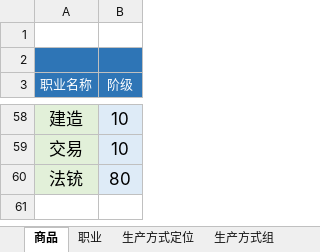
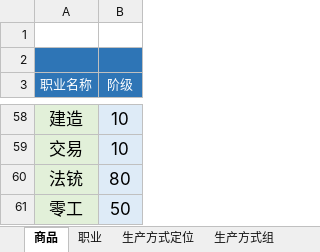
Before and after one commit to YFFtYHwsdj/Aurora-of-Magiscientia, an Excel workbook: 设定/数值设定/aom数值/!【数值设定】生产方式.xlsm, sheet 商品, drawn as a sheet; only a part is shown, gaps mark what is left out; values as stored, in another font and other column widths than the file's, no borders; the diff names each change by its address in the sheet, - before the commit and + after, or states it on an @@ line.

```diff
--- a/设定/数值设定/aom数值/!【数值设定】生产方式.xlsm (sheet 商品)
+++ b/设定/数值设定/aom数值/!【数值设定】生产方式.xlsm (sheet 商品)
+row 61: 零工 | 50
```
Also changed, not shown: sheet string_dictionary, charts or pictures, 设定/数值设定/aom数值/【数值表格】经济.xlsm.
